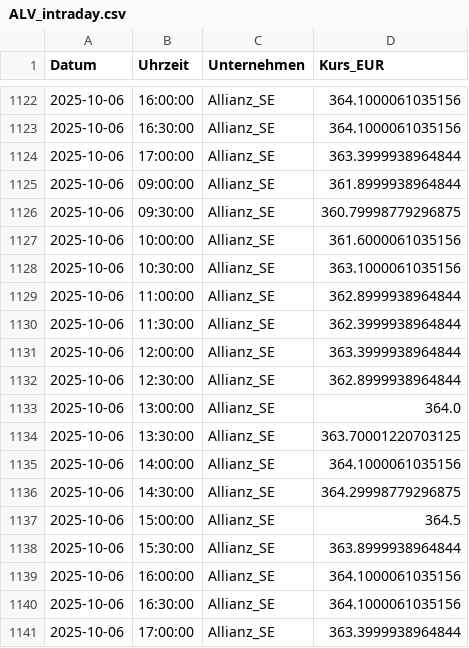
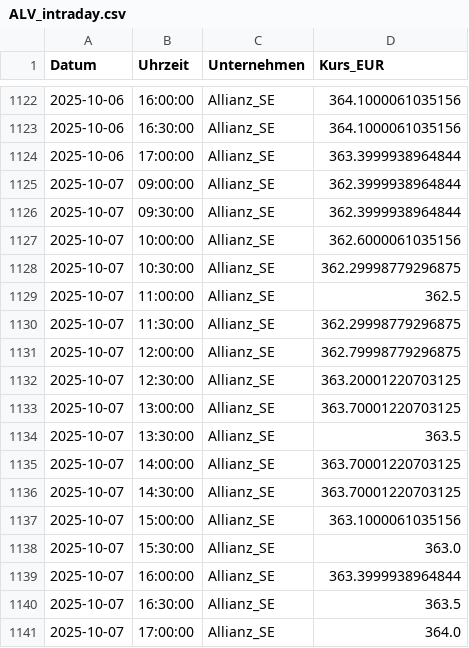
Before and after one commit to FelixSchunder/XetraIntraday, a CSV file: ALV_intraday.csv, drawn as a sheet; only a part is shown, gaps mark what is left out.

Commit message:
Entries 0710

```diff
--- a/ALV_intraday.csv
+++ b/ALV_intraday.csv
@@ -1124,18 +1124,18 @@ Datum,Uhrzeit,Unternehmen,Kurs_EUR
 2025-10-06,17:00:00,Allianz_SE,363.3999938964844
-2025-10-06,09:00:00,Allianz_SE,361.8999938964844
-2025-10-06,09:30:00,Allianz_SE,360.79998779296875
-2025-10-06,10:00:00,Allianz_SE,361.6000061035156
-2025-10-06,10:30:00,Allianz_SE,363.1000061035156
-2025-10-06,11:00:00,Allianz_SE,362.8999938964844
-2025-10-06,11:30:00,Allianz_SE,362.3999938964844
-2025-10-06,12:00:00,Allianz_SE,363.3999938964844
-2025-10-06,12:30:00,Allianz_SE,362.8999938964844
-2025-10-06,13:00:00,Allianz_SE,364.0
-2025-10-06,13:30:00,Allianz_SE,363.70001220703125
-2025-10-06,14:00:00,Allianz_SE,364.1000061035156
-2025-10-06,14:30:00,Allianz_SE,364.29998779296875
-2025-10-06,15:00:00,Allianz_SE,364.5
-2025-10-06,15:30:00,Allianz_SE,363.8999938964844
-2025-10-06,16:00:00,Allianz_SE,364.1000061035156
-2025-10-06,16:30:00,Allianz_SE,364.1000061035156
-2025-10-06,17:00:00,Allianz_SE,363.3999938964844
+2025-10-07,09:00:00,Allianz_SE,362.3999938964844
+2025-10-07,09:30:00,Allianz_SE,362.3999938964844
+2025-10-07,10:00:00,Allianz_SE,362.6000061035156
+2025-10-07,10:30:00,Allianz_SE,362.29998779296875
+2025-10-07,11:00:00,Allianz_SE,362.5
+2025-10-07,11:30:00,Allianz_SE,362.29998779296875
+2025-10-07,12:00:00,Allianz_SE,362.79998779296875
+2025-10-07,12:30:00,Allianz_SE,363.20001220703125
+2025-10-07,13:00:00,Allianz_SE,363.70001220703125
+2025-10-07,13:30:00,Allianz_SE,363.5
+2025-10-07,14:00:00,Allianz_SE,363.70001220703125
+2025-10-07,14:30:00,Allianz_SE,363.70001220703125
+2025-10-07,15:00:00,Allianz_SE,363.1000061035156
+2025-10-07,15:30:00,Allianz_SE,363.0
+2025-10-07,16:00:00,Allianz_SE,363.3999938964844
+2025-10-07,16:30:00,Allianz_SE,363.5
+2025-10-07,17:00:00,Allianz_SE,364.0
```
Also changed, not shown: DTE_intraday.csv, RHM_intraday.csv, 1 other file.
